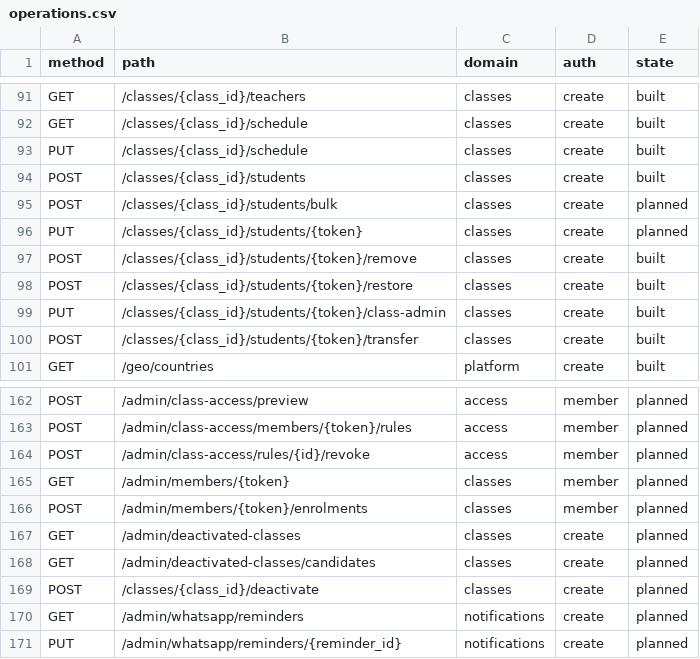
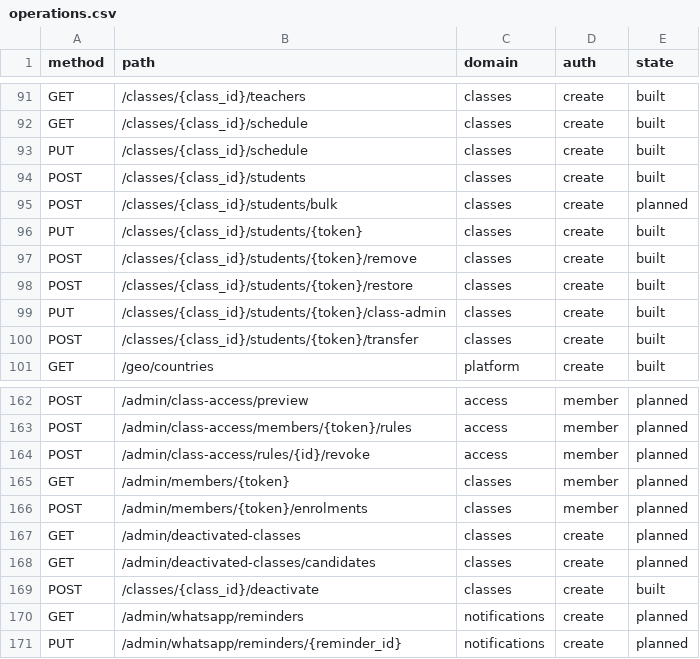
Before and after one commit to thestrongrope/tsr-app, a CSV file: docs/specs/initial-build/operations.csv, drawn as a sheet; only a part is shown, gaps mark what is left out.

```diff
--- a/docs/specs/initial-build/operations.csv
+++ b/docs/specs/initial-build/operations.csv
@@ -95,3 +95,3 @@ POST,/classes/{class_id}/students,classes,create,built
 POST,/classes/{class_id}/students/bulk,classes,create,planned
-PUT,/classes/{class_id}/students/{token},classes,create,planned
+PUT,/classes/{class_id}/students/{token},classes,create,built
 POST,/classes/{class_id}/students/{token}/remove,classes,create,built
@@ -168,3 +168,3 @@ GET,/admin/deactivated-classes,classes,create,planned
 GET,/admin/deactivated-classes/candidates,classes,create,planned
-POST,/classes/{class_id}/deactivate,classes,create,planned
+POST,/classes/{class_id}/deactivate,classes,create,built
 GET,/admin/whatsapp/reminders,notifications,create,planned
```
Also changed, not shown: 29 other files.
